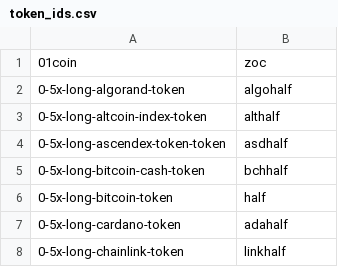
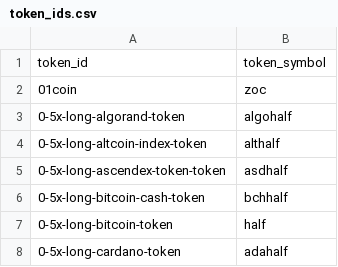
Before and after one commit to luaroncrew/shiny_analysis, a CSV file: token_ids.csv, drawn as a sheet; only a part is shown; the shorter side is filled out with more unchanged rows.

```diff
--- a/token_ids.csv
+++ b/token_ids.csv
@@ -1 +1,2 @@
+token_id, token_symbol
 01coin,zoc
```
Also changed, not shown: symbols.csv.
